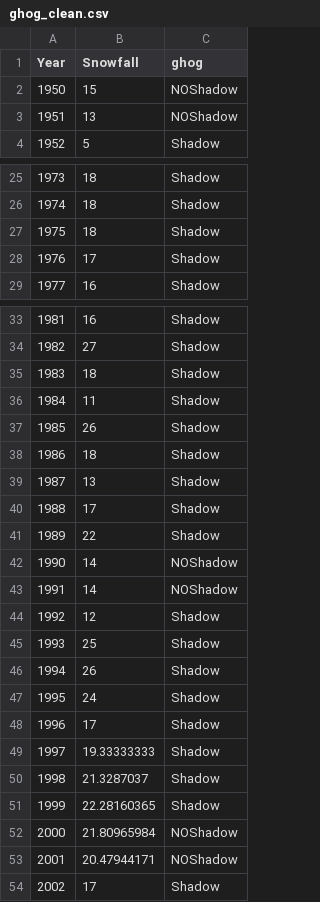
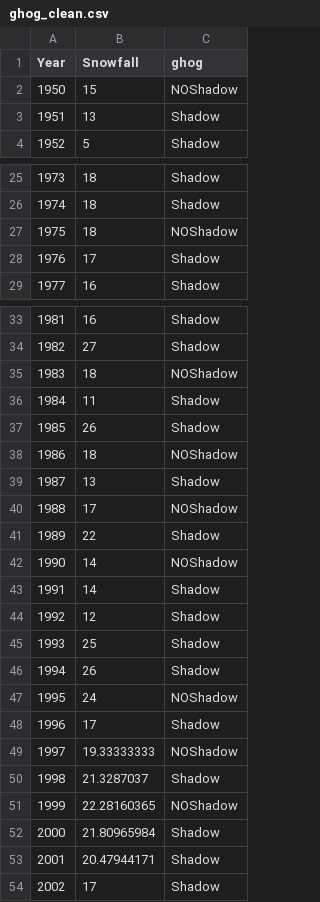
Before and after one commit to SteveBronder/groundhog, a CSV file: ghog_clean.csv, drawn as a sheet; only a part is shown, gaps mark what is left out; the diff covers the shown part only.

Commit message:
update ghog data

```diff
--- a/ghog_clean.csv
+++ b/ghog_clean.csv
@@ -2,3 +2,3 @@ Year,Snowfall,ghog
 1950,15,NOShadow
-1951,13,NOShadow
+1951,13,Shadow
 1952,5,Shadow
@@ -26,3 +26,3 @@ Year,Snowfall,ghog
 1974,18,Shadow
-1975,18,Shadow
+1975,18,NOShadow
 1976,17,Shadow
@@ -34,11 +34,11 @@ Year,Snowfall,ghog
 1982,27,Shadow
-1983,18,Shadow
+1983,18,NOShadow
 1984,11,Shadow
 1985,26,Shadow
-1986,18,Shadow
+1986,18,NOShadow
 1987,13,Shadow
-1988,17,Shadow
+1988,17,NOShadow
 1989,22,Shadow
 1990,14,NOShadow
-1991,14,NOShadow
+1991,14,Shadow
 1992,12,Shadow
@@ -46,9 +46,9 @@ Year,Snowfall,ghog
 1994,26,Shadow
-1995,24,Shadow
+1995,24,NOShadow
 1996,17,Shadow
-1997,19.33333333,Shadow
+1997,19.33333333,NOShadow
 1998,21.3287037,Shadow
-1999,22.28160365,Shadow
-2000,21.80965984,NOShadow
-2001,20.47944171,NOShadow
+1999,22.28160365,NOShadow
+2000,21.80965984,Shadow
+2001,20.47944171,Shadow
 2002,17,Shadow
```
Also changed, not shown: 3 edited cells elsewhere in this file.
